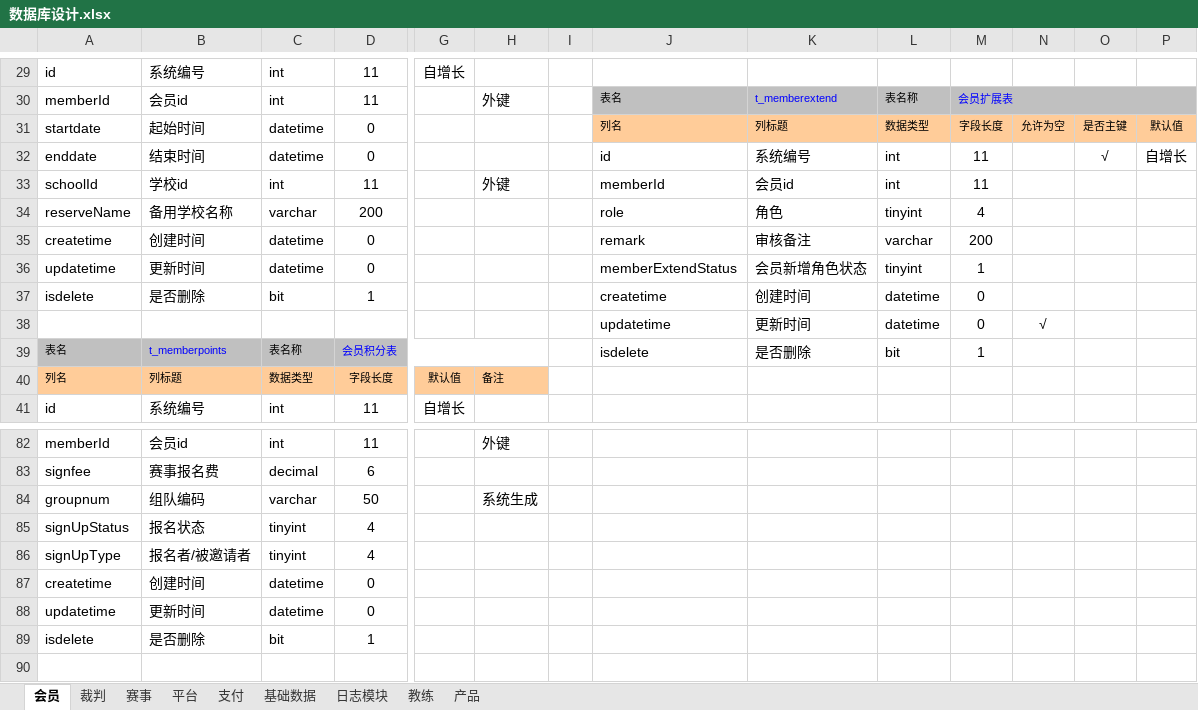
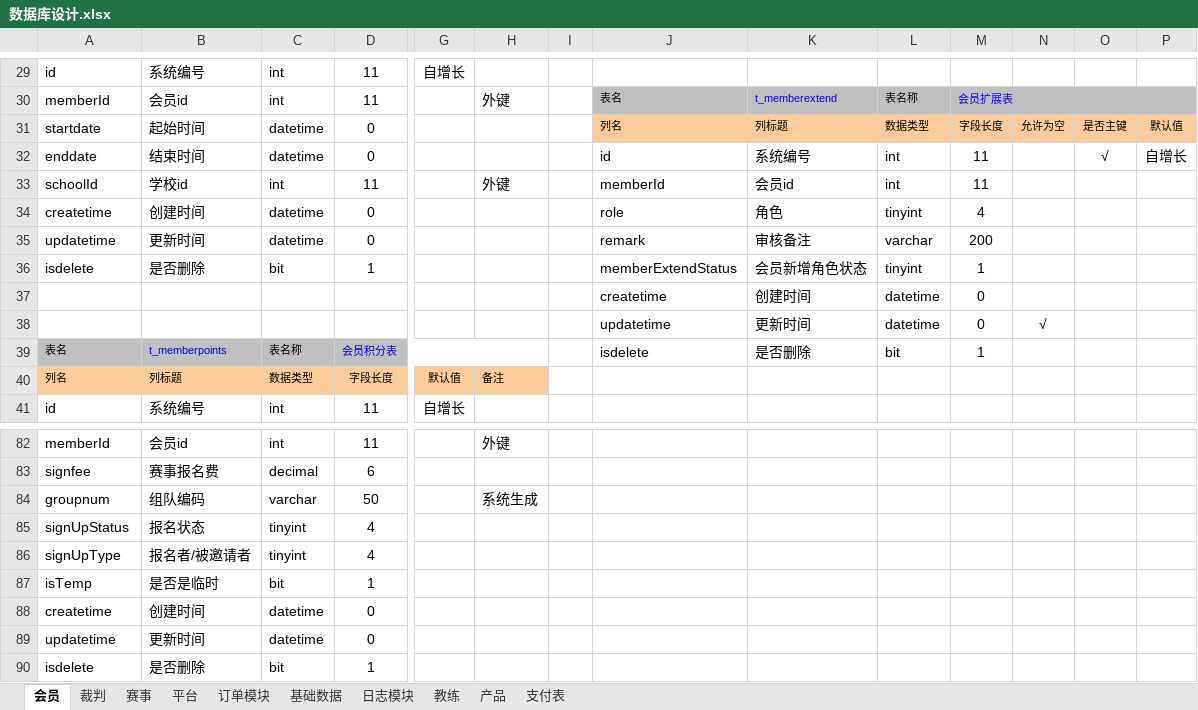
Before and after one commit to huxuanchenxy/nsda, an Excel workbook: doc/数据库设计.xlsx, sheet 会员, drawn as a sheet; only a part is shown, gaps mark what is left out; values as stored, in another font and other column widths than the file's, no borders; removed rows and columns are numbered as before the commit, all else as after; rows hold the shown columns only; the diff names each change by its address in the sheet, - before the commit and + after, or states it on an @@ line.

```diff
--- a/doc/数据库设计.xlsx (sheet 会员)
+++ b/doc/数据库设计.xlsx (sheet 会员)
-sheet tab: 支付
+sheet tab: 订单模块
+sheet tab: 支付表
-row 34: reserveName | 备用学校名称 | varchar | 200 |  |  |  | role | 角色 | tinyint | 4
-J34: remark
+J34: role
-K34: 审核备注
+K34: 角色
-L34: varchar
+L34: tinyint
-M34: 200
+M34: 4
-J35: memberExtendStatus
+J35: remark
-K35: 会员新增角色状态
+K35: 审核备注
-L35: tinyint
+L35: varchar
-M35: 1
+M35: 200
-J36: createtime
+J36: memberExtendStatus
-K36: 创建时间
+K36: 会员新增角色状态
-L36: datetime
+L36: tinyint
-M36: 0
+M36: 1
+row 37:  |  |  |  |  |  |  | createtime | 创建时间 | datetime | 0
+row 87: isTemp | 是否是临时 | bit | 1
```
Also changed, not shown: sheet 赛事, sheet 订单模块, sheet 产品, sheet 平台, sheet 日志模块, 52 other files.
